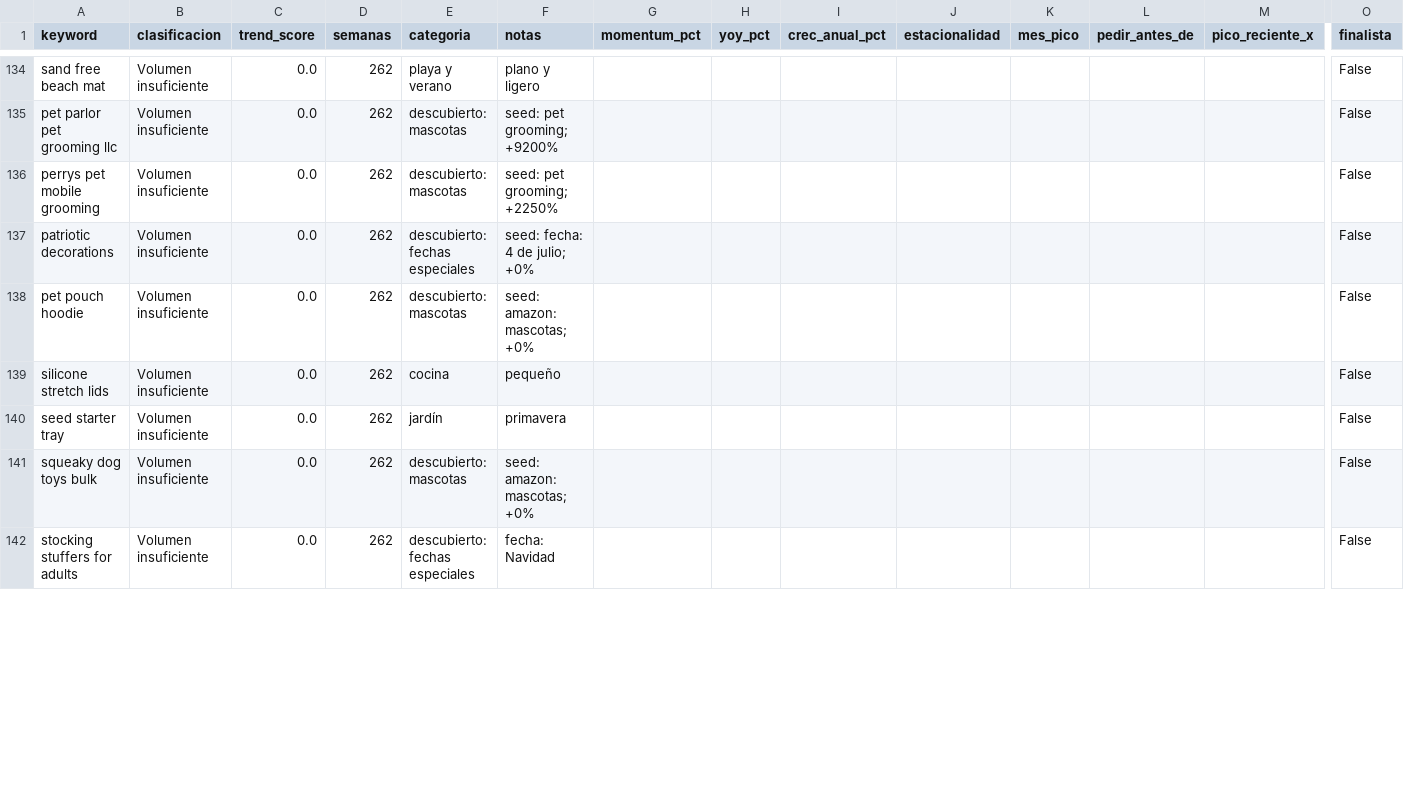
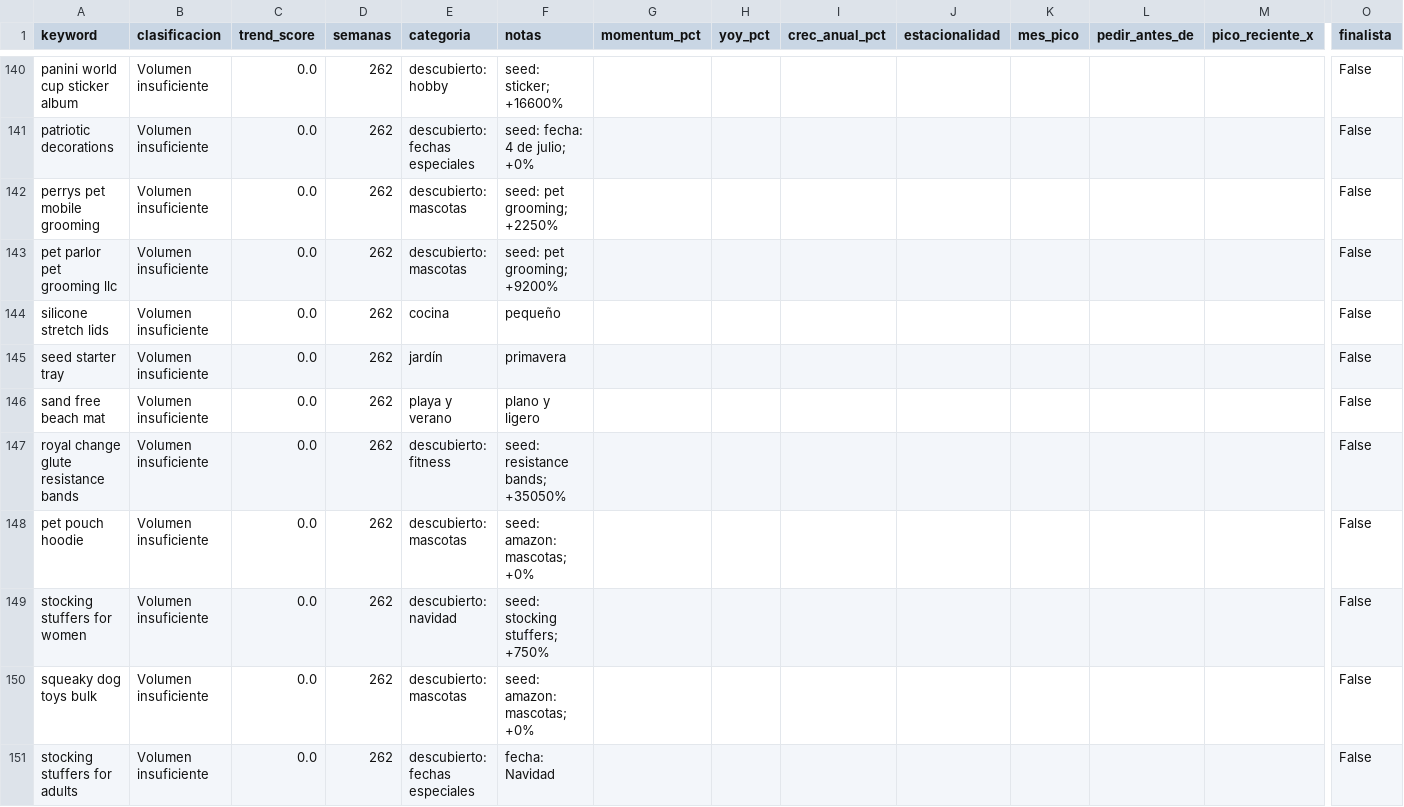
Before and after one commit to infoboy27/weaverslogistic, a CSV file: data/ranking.csv, drawn as a sheet; only a part is shown, gaps mark what is left out; addresses are those after the commit; rows hold the shown columns only; the diff covers the shown part only; the diff names each change by its address in the sheet, - before the commit and + after, or states it on an @@ line.

```diff
--- a/data/ranking.csv
+++ b/data/ranking.csv
-A140 (keyword): sand free beach mat
+A140 (keyword): panini world cup sticker album
-E140 (categoria): playa y verano
+E140 (categoria): descubierto: hobby
-F140 (notas): plano y ligero
+F140 (notas): seed: sticker; +16600%
@@ row 137 moved to row 141: patriotic decorations @@
@@ row 136 moved to row 142: perrys pet mobile grooming @@
+row 146: sand free beach mat | Volumen insuficiente | 0.0 | 262 | playa y verano | plano y ligero |  |  |  |  |  |  |  | False
+row 147: royal change glute resistance bands | Volumen insuficiente | 0.0 | 262 | descubierto: fitness | seed: resistance bands; +35050% |  |  |  |  |  |  |  | False
@@ row 138 moved to row 148: pet pouch hoodie @@
@@ row 143 moved to row 149: stocking stuffers for women @@
```
Also changed, not shown: 8 added rows, 27 moved rows and 10 edited cells elsewhere in this file, data/discovery.csv, data/keywords.csv, 12 other files.
